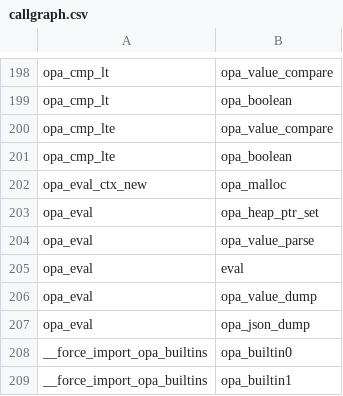
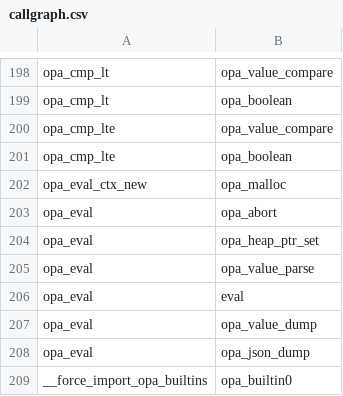
Before and after one commit to srenatus/opa, a CSV file: internal/compiler/wasm/opa/callgraph.csv, drawn as a sheet; only a part is shown, gaps mark what is left out; the shorter side is filled out with more unchanged rows; the diff names each change by its address in the sheet, - before the commit and + after, or states it on an @@ line.

Commit message:
wasm/opa_eval: make 'first argument == 0' mandatory
Signed-off-by: Stephan Renatus <stephan.renatus@gmail.com>

```diff
--- a/internal/compiler/wasm/opa/callgraph.csv
+++ b/internal/compiler/wasm/opa/callgraph.csv
+row 203: opa_eval | opa_abort
```
Also changed, not shown: 2 other files.
